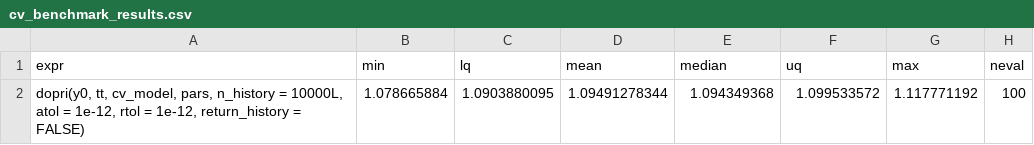
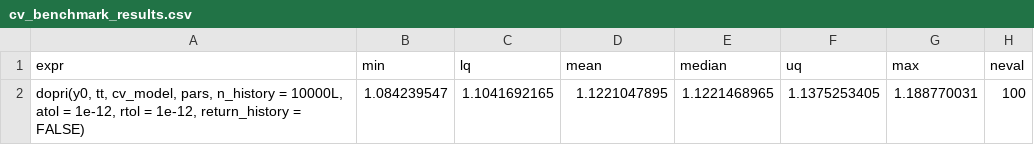
Before and after one commit to WhitmanOptiLab/DDEINT_Research_Benchmarks, a CSV file: comparison_tests/dde_tests/data/bench_data/cv_benchmark_results.csv, drawn as a sheet.

```diff
--- a/comparison_tests/dde_tests/data/bench_data/cv_benchmark_results.csv
+++ b/comparison_tests/dde_tests/data/bench_data/cv_benchmark_results.csv
@@ -1,2 +1,2 @@
 "expr","min","lq","mean","median","uq","max","neval"
-"dopri(y0, tt, cv_model, pars, n_history = 10000L, atol = 1e-12,      rtol = 1e-12, return_history = FALSE)",1.078665884,1.0903880095,1.09491278344,1.094349368,1.099533572,1.117771192,100
+"dopri(y0, tt, cv_model, pars, n_history = 10000L, atol = 1e-12,      rtol = 1e-12, return_history = FALSE)",1.084239547,1.1041692165,1.1221047895,1.1221468965,1.1375253405,1.188770031,100
```
Also changed, not shown: comparison_tests/dde_tests/data/bench_data/bc_benchmark_results.csv, comparison_tests/dde_tests/data/bench_data/cw_benchmark_results.csv, 9 other files.
